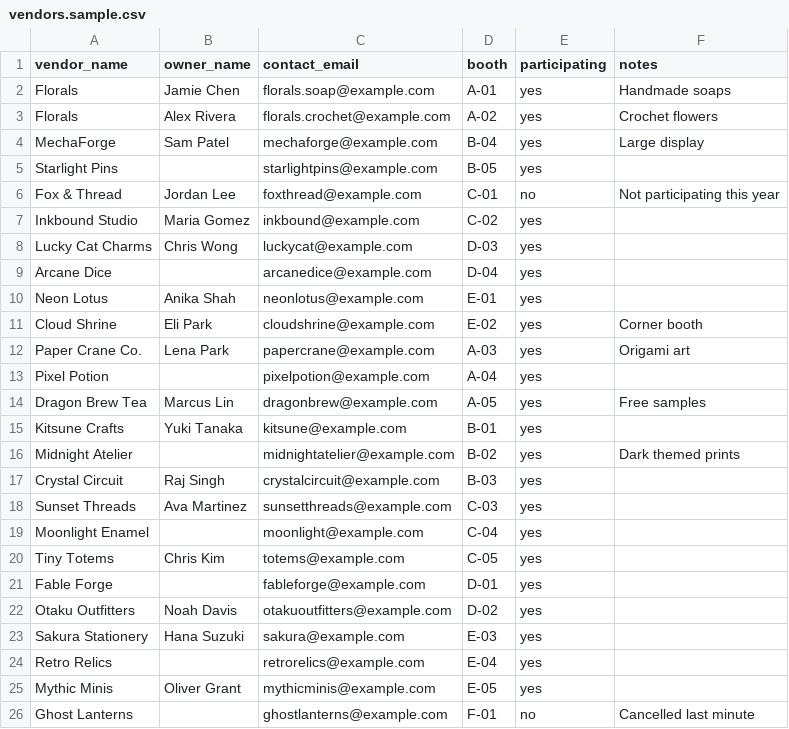
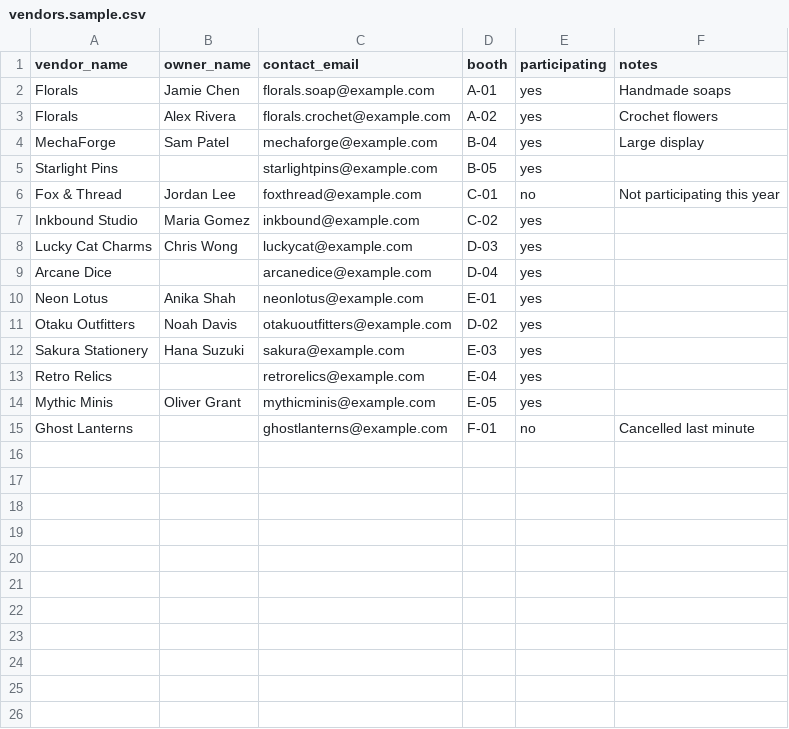
Before and after one commit to aoe3/anitomo_con, a CSV file: testingdata/vendors.sample.csv, drawn as a sheet.

Commit message:
Lower testing vendors amount

```diff
--- a/testingdata/vendors.sample.csv
+++ b/testingdata/vendors.sample.csv
@@ -10,13 +10,2 @@ Arcane Dice,,arcanedice@example.com,D-04,yes,
 Neon Lotus,Anika Shah,neonlotus@example.com,E-01,yes,
-Cloud Shrine,Eli Park,cloudshrine@example.com,E-02,yes,Corner booth
-Paper Crane Co.,Lena Park,papercrane@example.com,A-03,yes,Origami art
-Pixel Potion,,pixelpotion@example.com,A-04,yes,
-Dragon Brew Tea,Marcus Lin,dragonbrew@example.com,A-05,yes,Free samples
-Kitsune Crafts,Yuki Tanaka,kitsune@example.com,B-01,yes,
-Midnight Atelier,,midnightatelier@example.com,B-02,yes,Dark themed prints
-Crystal Circuit,Raj Singh,crystalcircuit@example.com,B-03,yes,
-Sunset Threads,Ava Martinez,sunsetthreads@example.com,C-03,yes,
-Moonlight Enamel,,moonlight@example.com,C-04,yes,
-Tiny Totems,Chris Kim,totems@example.com,C-05,yes,
-Fable Forge,,fableforge@example.com,D-01,yes,
 Otaku Outfitters,Noah Davis,otakuoutfitters@example.com,D-02,yes,
```
Also changed, not shown: 1 other file.
